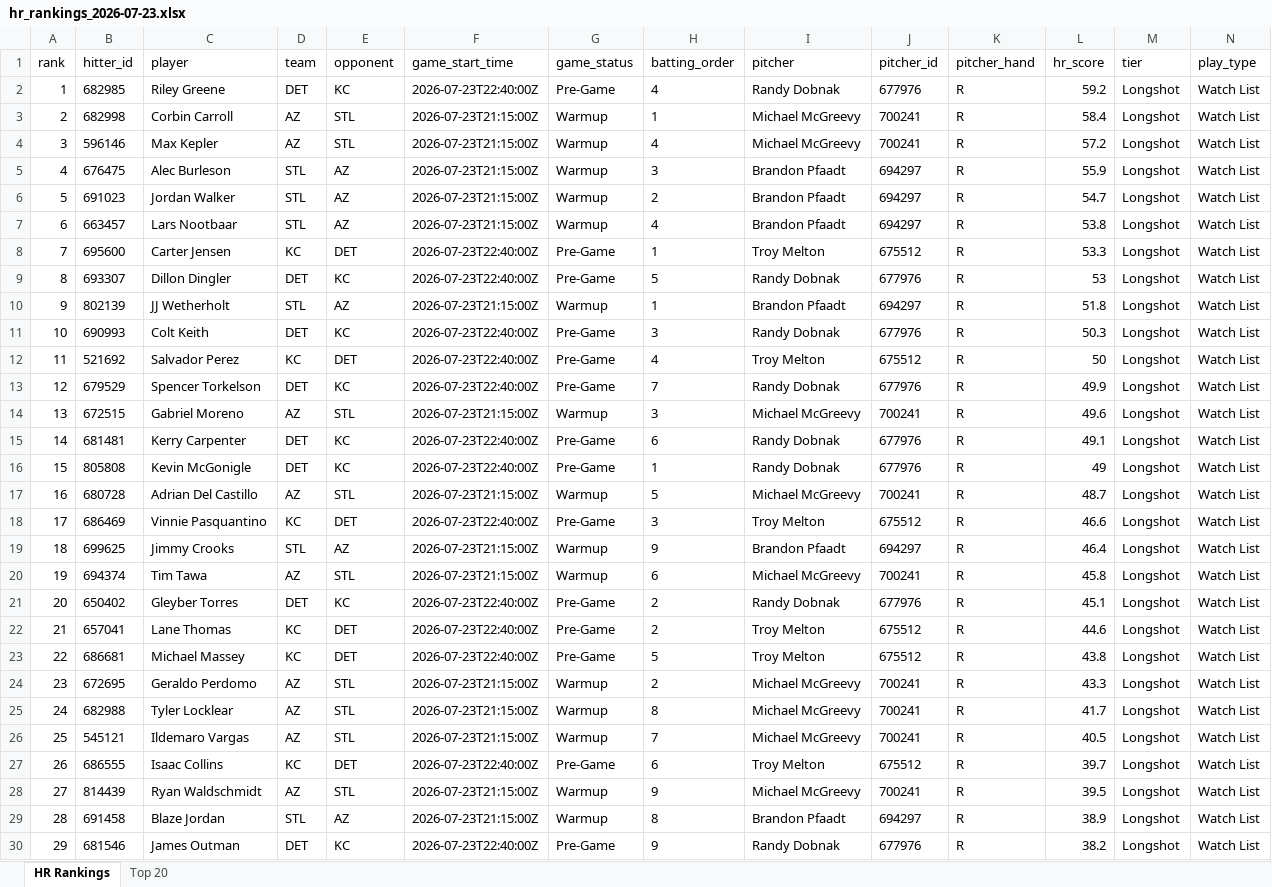
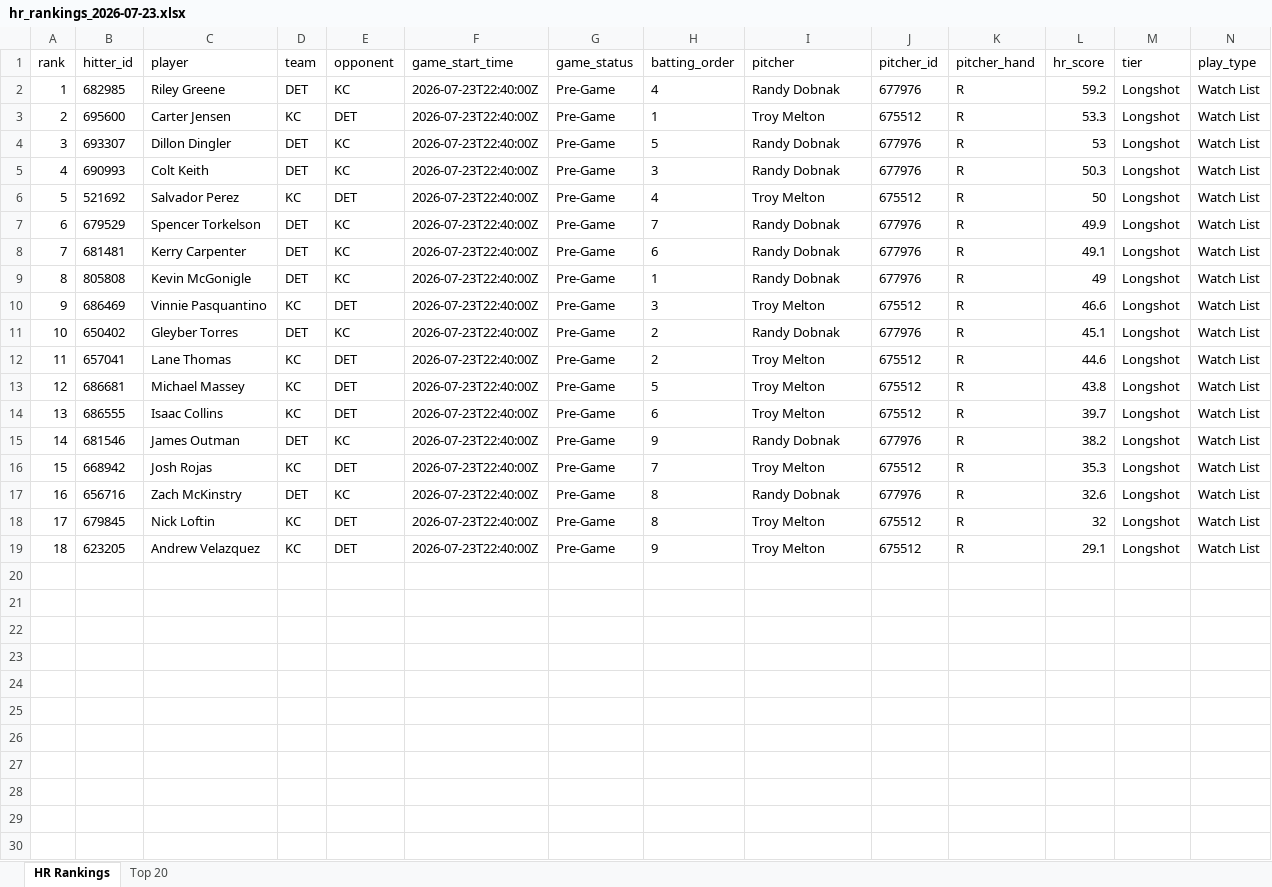
Before and after one commit to etbell28/barreliq, an Excel workbook: outputs/daily/hr_rankings_2026-07-23.xlsx, sheet HR Rankings, drawn as a sheet; only a part is shown; the shorter side is filled out with more unchanged rows; values as stored, in another font and other column widths than the file's, no borders; removed rows and columns are numbered as before the commit, all else as after; rows hold the shown columns only; the diff covers the shown part only; the diff names each change by its address in the sheet, - before the commit and + after, or states it on an @@ line.

```diff
--- a/outputs/daily/hr_rankings_2026-07-23.xlsx (sheet HR Rankings)
+++ b/outputs/daily/hr_rankings_2026-07-23.xlsx (sheet HR Rankings)
-row 3: 2 | 682998 | Corbin Carroll | AZ | STL | 2026-07-23T21:15:00Z | Warmup | 1 | Michael McGreevy | 700241 | R | 58.4 | Longshot | Watch List
-row 4: 3 | 596146 | Max Kepler | AZ | STL | 2026-07-23T21:15:00Z | Warmup | 4 | Michael McGreevy | 700241 | R | 57.2 | Longshot | Watch List
-row 5: 4 | 676475 | Alec Burleson | STL | AZ | 2026-07-23T21:15:00Z | Warmup | 3 | Brandon Pfaadt | 694297 | R | 55.9 | Longshot | Watch List
-row 6: 5 | 691023 | Jordan Walker | STL | AZ | 2026-07-23T21:15:00Z | Warmup | 2 | Brandon Pfaadt | 694297 | R | 54.7 | Longshot | Watch List
-row 7: 6 | 663457 | Lars Nootbaar | STL | AZ | 2026-07-23T21:15:00Z | Warmup | 4 | Brandon Pfaadt | 694297 | R | 53.8 | Longshot | Watch List
@@ column A (rank) renumbered from row 3 down @@
-row 10: 9 | 802139 | JJ Wetherholt | STL | AZ | 2026-07-23T21:15:00Z | Warmup | 1 | Brandon Pfaadt | 694297 | R | 51.8 | Longshot | Watch List
-row 14: 13 | 672515 | Gabriel Moreno | AZ | STL | 2026-07-23T21:15:00Z | Warmup | 3 | Michael McGreevy | 700241 | R | 49.6 | Longshot | Watch List
-row 17: 16 | 680728 | Adrian Del Castillo | AZ | STL | 2026-07-23T21:15:00Z | Warmup | 5 | Michael McGreevy | 700241 | R | 48.7 | Longshot | Watch List
-row 19: 18 | 699625 | Jimmy Crooks | STL | AZ | 2026-07-23T21:15:00Z | Warmup | 9 | Brandon Pfaadt | 694297 | R | 46.4 | Longshot | Watch List
-row 20: 19 | 694374 | Tim Tawa | AZ | STL | 2026-07-23T21:15:00Z | Warmup | 6 | Michael McGreevy | 700241 | R | 45.8 | Longshot | Watch List
-row 24: 23 | 672695 | Geraldo Perdomo | AZ | STL | 2026-07-23T21:15:00Z | Warmup | 2 | Michael McGreevy | 700241 | R | 43.3 | Longshot | Watch List
-row 25: 24 | 682988 | Tyler Locklear | AZ | STL | 2026-07-23T21:15:00Z | Warmup | 8 | Michael McGreevy | 700241 | R | 41.7 | Longshot | Watch List
-row 26: 25 | 545121 | Ildemaro Vargas | AZ | STL | 2026-07-23T21:15:00Z | Warmup | 7 | Michael McGreevy | 700241 | R | 40.5 | Longshot | Watch List
-row 28: 27 | 814439 | Ryan Waldschmidt | AZ | STL | 2026-07-23T21:15:00Z | Warmup | 9 | Michael McGreevy | 700241 | R | 39.5 | Longshot | Watch List
-row 29: 28 | 691458 | Blaze Jordan | STL | AZ | 2026-07-23T21:15:00Z | Warmup | 8 | Brandon Pfaadt | 694297 | R | 38.9 | Longshot | Watch List
```
Also changed, not shown: 3 removed rows elsewhere in this sheet, sheet Top 20, outputs/daily/hr_rankings_2026-07-23_remaining.xlsx, outputs/hr_rankings.xlsx, 13 other files.
